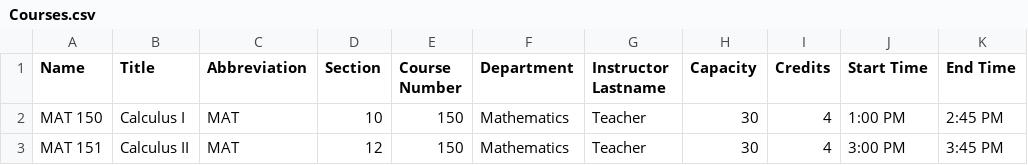
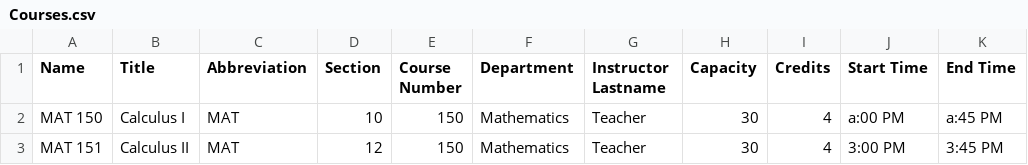
Before and after one commit to YawDev/student-enrollment-app, a CSV file: StudentEnrollment.App/Courses.csv, drawn as a sheet.

```diff
--- a/StudentEnrollment.App/Courses.csv
+++ b/StudentEnrollment.App/Courses.csv
@@ -1,3 +1,3 @@
 Name,Title,Abbreviation,Section,Course Number,Department,Instructor Lastname,Capacity,Credits,Start Time,End Time
-MAT 150,Calculus I,MAT,10,150,Mathematics,Teacher,30,4,1:00 PM,2:45 PM
+MAT 150,Calculus I,MAT,10,150,Mathematics,Teacher,30,4,a:00 PM,a:45 PM
 MAT 151,Calculus II,MAT,12,150,Mathematics,Teacher,30,4,3:00 PM,3:45 PM
```
Also changed, not shown: 4 other files.
